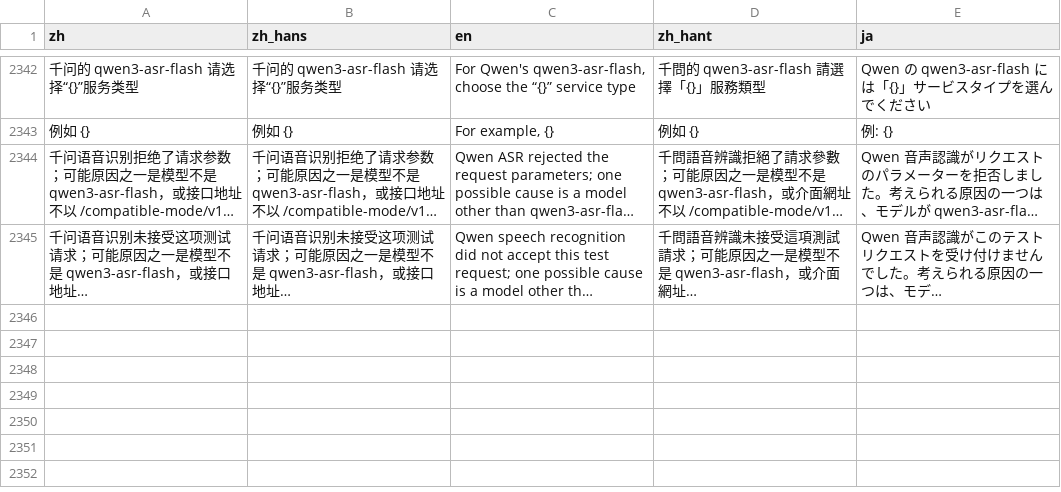
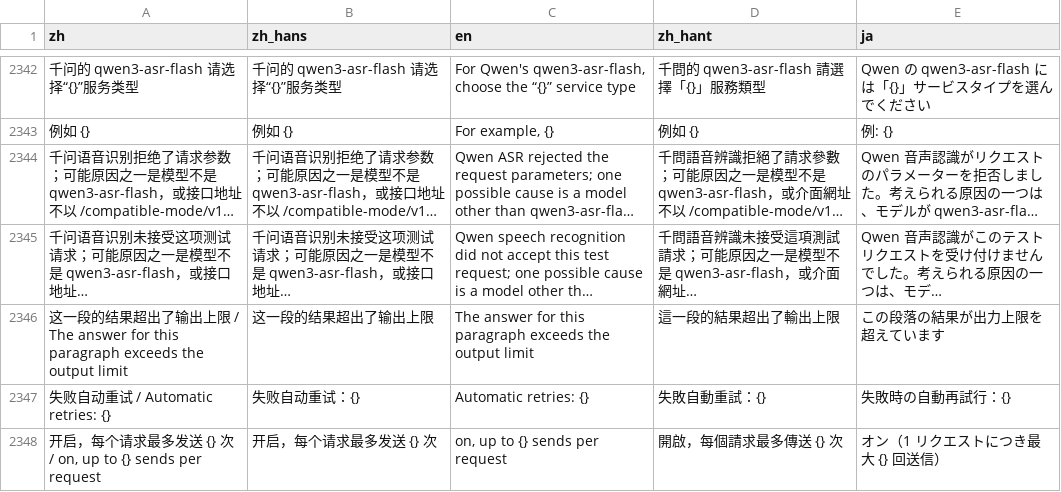
Before and after one commit to mizorewww/course2md, a TSV file: i18n/catalog.tsv, drawn as a sheet; only a part is shown, gaps mark what is left out; long unchanged cells end in …; the diff names each change by its address in the sheet, - before the commit and + after, or states it on an @@ line.

```diff
--- a/i18n/catalog.tsv
+++ b/i18n/catalog.tsv
+row 2346: 这一段的结果超出了输出上限 / The answer for this paragraph exceeds the output limit | 这一段的结果超出了输出上限 | The answer for this paragraph exceeds the output limit | 這一段的結果超出了輸出上限 | この段落の結果が出力上限を超えています
+row 2347: 失败自动重试 / Automatic retries: {} | 失败自动重试：{} | Automatic retries: {} | 失敗自動重試：{} | 失敗時の自動再試行：{}
+row 2348: 开启，每个请求最多发送 {} 次 / on, up to {} sends per request | 开启，每个请求最多发送 {} 次 | on, up to {} sends per request | 開啟，每個請求最多傳送 {} 次 | オン（1 リクエストにつき最大 {} 回送信）
```
Also changed, not shown: 9 other files.
